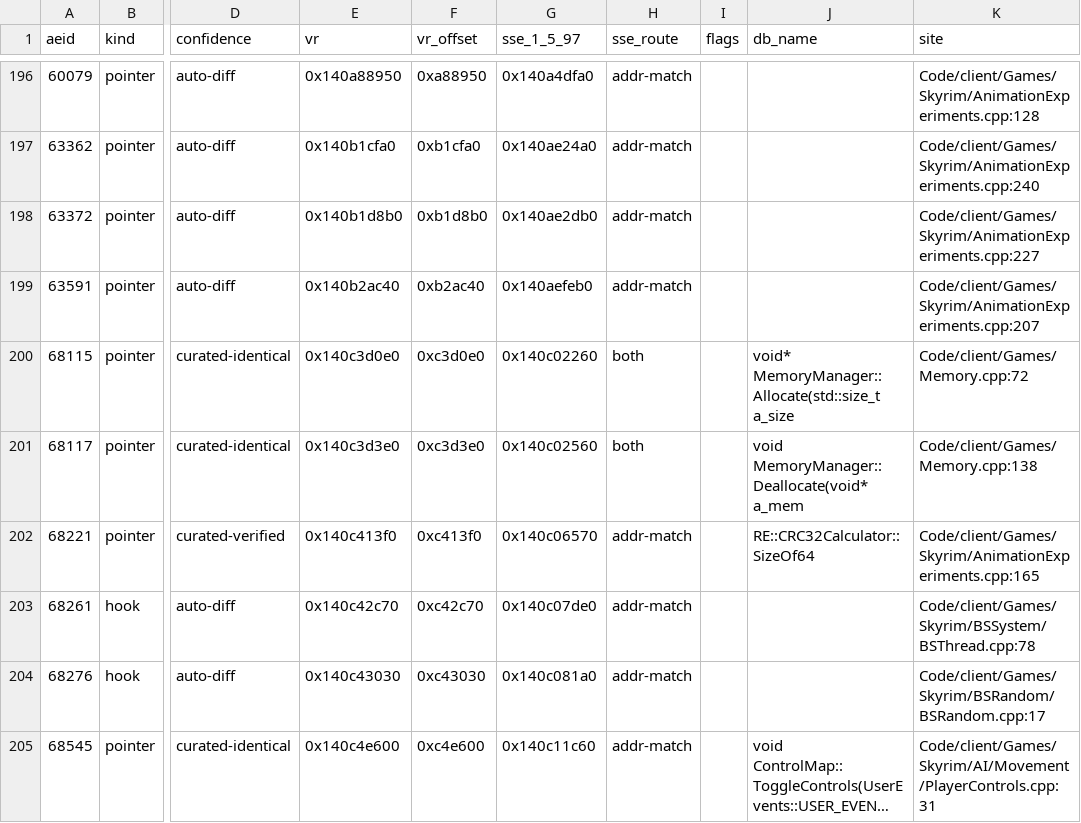
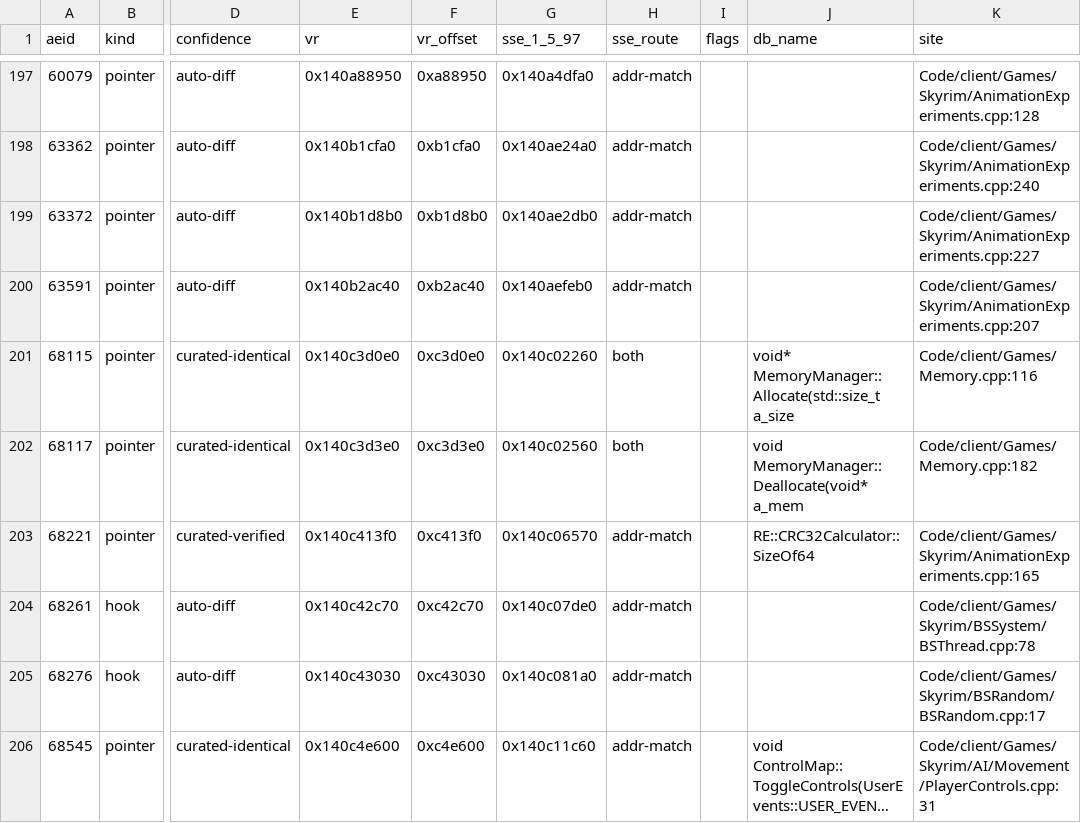
Before and after one commit to cmpayc/TiltedEvolutionVR, a TSV file: Tools/vr_addresses/report.tsv, drawn as a sheet; only a part is shown, gaps mark what is left out; long unchanged cells end in …; addresses are those after the commit; the diff covers the shown part only; the diff names each change by its address in the sheet, - before the commit and + after, or states it on an @@ line.

```diff
--- a/Tools/vr_addresses/report.tsv
+++ b/Tools/vr_addresses/report.tsv
-K201 (site): Code/client/Games/Memory.cpp:72
+K201 (site): Code/client/Games/Memory.cpp:116
-K202 (site): Code/client/Games/Memory.cpp:138
+K202 (site): Code/client/Games/Memory.cpp:182
```
Also changed, not shown: 1 added row and 59 edited cells elsewhere in this file, 6 other files.
